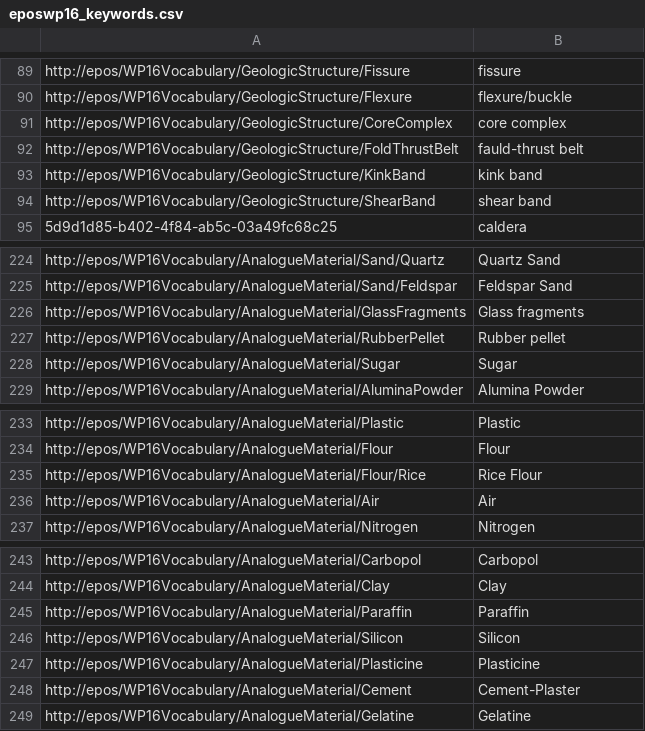
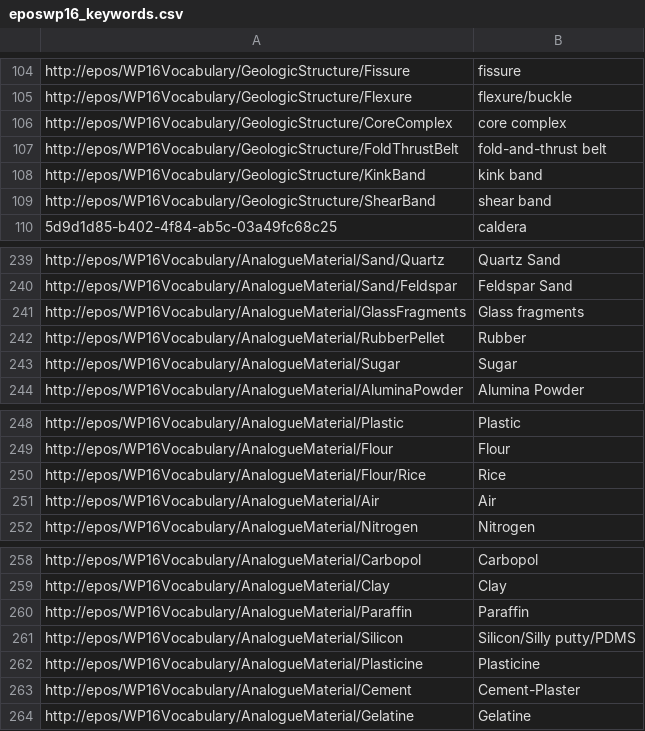
Before and after one commit to ulbricht/pmdmeta, a CSV file: resources/thesaurus/eposwp16_keywords.csv, drawn as a sheet; only a part is shown, gaps mark what is left out; the diff covers the shown part only.

```diff
--- a/resources/thesaurus/eposwp16_keywords.csv
+++ b/resources/thesaurus/eposwp16_keywords.csv
@@ -91,3 +106,3 @@ http://epos/WP16Vocabulary/GeologicStructure/Flexure,"flexure/buckle"
 http://epos/WP16Vocabulary/GeologicStructure/CoreComplex,"core complex"
-http://epos/WP16Vocabulary/GeologicStructure/FoldThrustBelt,"fauld-thrust belt"
+http://epos/WP16Vocabulary/GeologicStructure/FoldThrustBelt,"fold-and-thrust belt"
 http://epos/WP16Vocabulary/GeologicStructure/KinkBand,"kink band"
@@ -226,3 +241,3 @@ http://epos/WP16Vocabulary/AnalogueMaterial/Sand/Feldspar,"Feldspar Sand"
 http://epos/WP16Vocabulary/AnalogueMaterial/GlassFragments,"Glass fragments"
-http://epos/WP16Vocabulary/AnalogueMaterial/RubberPellet,"Rubber pellet"
+http://epos/WP16Vocabulary/AnalogueMaterial/RubberPellet,"Rubber"
 http://epos/WP16Vocabulary/AnalogueMaterial/Sugar,"Sugar"
@@ -234,3 +249,3 @@ http://epos/WP16Vocabulary/AnalogueMaterial/Plastic,"Plastic"
 http://epos/WP16Vocabulary/AnalogueMaterial/Flour,"Flour"
-http://epos/WP16Vocabulary/AnalogueMaterial/Flour/Rice,"Rice Flour"
+http://epos/WP16Vocabulary/AnalogueMaterial/Flour/Rice,"Rice"
 http://epos/WP16Vocabulary/AnalogueMaterial/Air,"Air"
@@ -245,3 +260,3 @@ http://epos/WP16Vocabulary/AnalogueMaterial/Clay,"Clay"
 http://epos/WP16Vocabulary/AnalogueMaterial/Paraffin,"Paraffin"
-http://epos/WP16Vocabulary/AnalogueMaterial/Silicon,"Silicon"
+http://epos/WP16Vocabulary/AnalogueMaterial/Silicon,"Silicon/Silly putty/PDMS"
 http://epos/WP16Vocabulary/AnalogueMaterial/Plasticine,"Plasticine"
```
Also changed, not shown: 15 added rows and 6 edited cells elsewhere in this file, resources/thesaurus/eposwp16geologicfeature_relations.csv, resources/thesaurus/eposwp16process_relations.csv, 5 other files.
